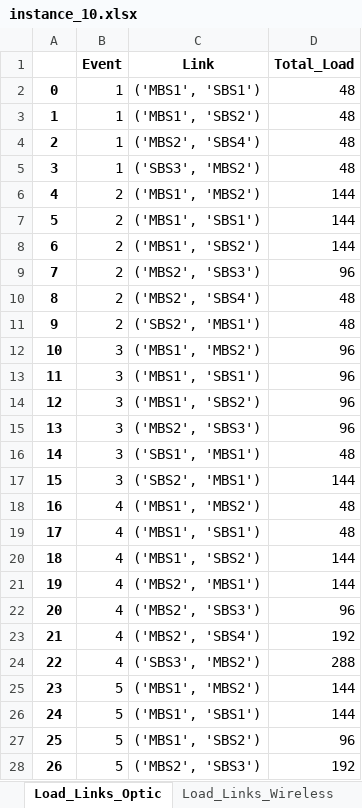
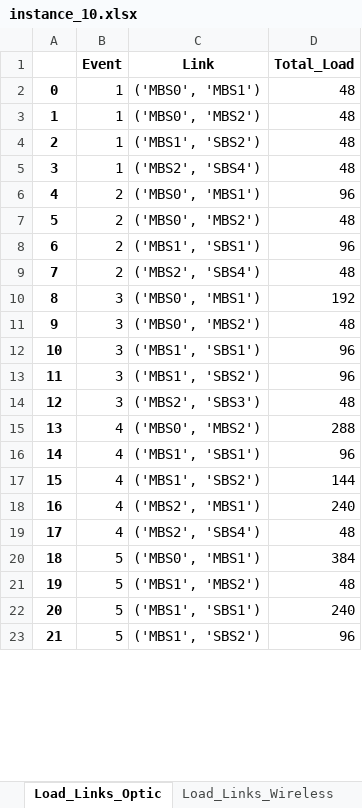
Before and after one commit to marischatten/modeling, an Excel workbook: ModelingV0/output/data/instance_10.xlsx, sheet Load_Links_Optic, drawn as a sheet; only a part is shown; values as stored, in another font and other column widths than the file's, no borders; removed rows and columns are numbered as before the commit, all else as after; the diff covers the shown part only; the diff names each change by its address in the sheet, - before the commit and + after, or states it on an @@ line.

```diff
--- a/ModelingV0/output/data/instance_10.xlsx (sheet Load_Links_Optic)
+++ b/ModelingV0/output/data/instance_10.xlsx (sheet Load_Links_Optic)
-C2 (Link): ('MBS1', 'SBS1')
+C2 (Link): ('MBS0', 'MBS1')
+row 3: 1 | 1 | ('MBS0', 'MBS2') | 48
@@ column A renumbered between rows 4 and 60 @@
-row 5: 3 | 1 | ('SBS3', 'MBS2') | 48
-C6 (Link): ('MBS1', 'MBS2')
+C6 (Link): ('MBS0', 'MBS1')
-D6 (Total_Load): 144
+D6 (Total_Load): 96
-row 7: 5 | 2 | ('MBS1', 'SBS1') | 144
-C7 (Link): ('MBS1', 'SBS2')
+C7 (Link): ('MBS0', 'MBS2')
-D7 (Total_Load): 144
+D7 (Total_Load): 48
-C8 (Link): ('MBS2', 'SBS3')
+C8 (Link): ('MBS1', 'SBS1')
-row 11: 9 | 2 | ('SBS2', 'MBS1') | 48
-C10 (Link): ('MBS1', 'MBS2')
+C10 (Link): ('MBS0', 'MBS1')
-D10 (Total_Load): 96
+D10 (Total_Load): 192
+row 11: 9 | 3 | ('MBS0', 'MBS2') | 48
-row 15: 13 | 3 | ('MBS2', 'SBS3') | 96
-C14 (Link): ('SBS1', 'MBS1')
+C14 (Link): ('MBS2', 'SBS3')
-row 17: 15 | 3 | ('SBS2', 'MBS1') | 144
-C15 (Link): ('MBS1', 'MBS2')
+C15 (Link): ('MBS0', 'MBS2')
-D15 (Total_Load): 48
+D15 (Total_Load): 288
-D16 (Total_Load): 48
+D16 (Total_Load): 96
-D18 (Total_Load): 144
+D18 (Total_Load): 240
-row 22: 20 | 4 | ('MBS2', 'SBS3') | 96
-D19 (Total_Load): 192
+D19 (Total_Load): 48
-row 24: 22 | 4 | ('SBS3', 'MBS2') | 288
+row 20: 18 | 5 | ('MBS0', 'MBS1') | 384
-D21 (Total_Load): 144
+D21 (Total_Load): 48
-D22 (Total_Load): 144
+D22 (Total_Load): 240
-row 28: 26 | 5 | ('MBS2', 'SBS3') | 192
```
Also changed, not shown: 3 added rows, 14 removed rows and 38 edited cells elsewhere in this sheet, sheet Requests, sheet RTT, sheet Delay, sheet Hosts_Reallocation, sheet Load_Links_Wireless, sheet Paths_Reallocation, 7 more sheets, other sheet tabs, 36 other files.
